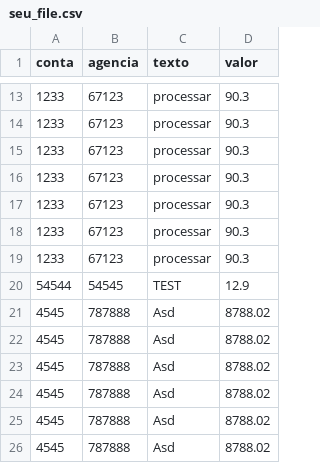
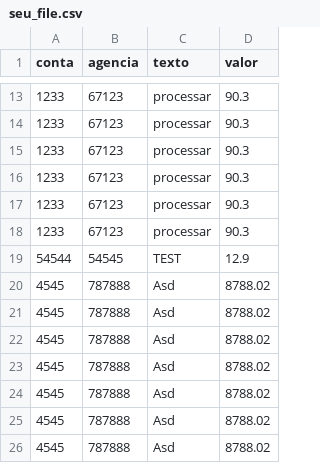
Before and after one commit to PauloSergio-0/Desenvolvimento_rapido, a CSV file: data/seu_file.csv, drawn as a sheet; only a part is shown, gaps mark what is left out; the shorter side is filled out with more unchanged rows; the diff names each change by its address in the sheet, - before the commit and + after, or states it on an @@ line.

Commit message:
add delete data router

```diff
--- a/data/seu_file.csv
+++ b/data/seu_file.csv
-row 19: 1233 | 67123 | processar | 90.3
```
Also changed, not shown: 3 other files.
